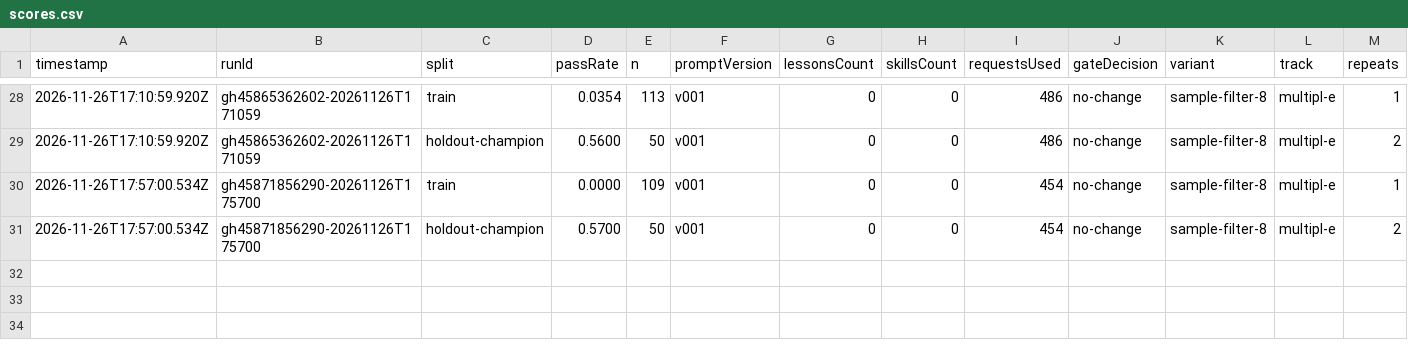
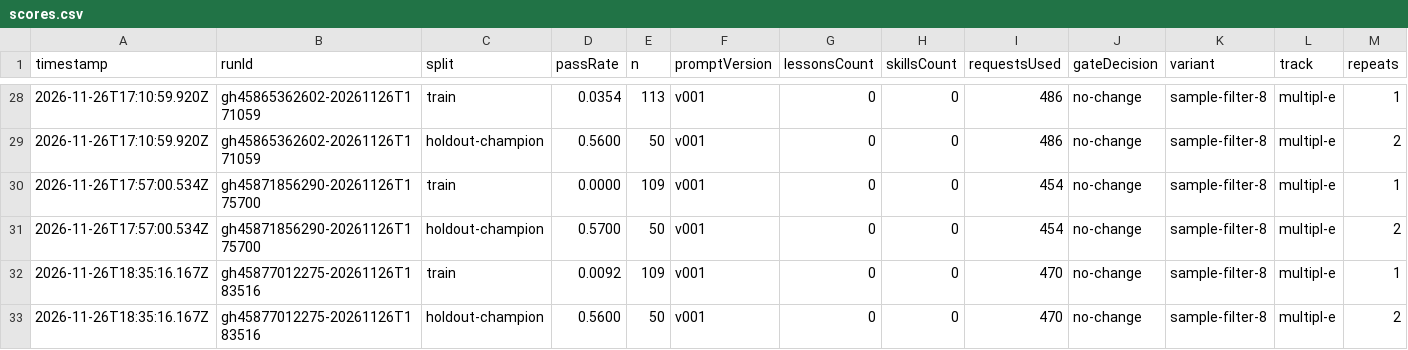
Before and after one commit to MrArun005/SelfImprovementModelWrapper, a CSV file: state/variants/sample-filter-8/scores.csv, drawn as a sheet; only a part is shown, gaps mark what is left out; rows hold the shown columns only; the diff names each change by its address in the sheet, - before the commit and + after, or states it on an @@ line.

```diff
--- a/state/variants/sample-filter-8/scores.csv
+++ b/state/variants/sample-filter-8/scores.csv
+row 32: 2026-11-26T18:35:16.167Z | gh45877012275-20261126T183516 | train | 0.0092 | 109 | v001 | 0 | 0 | 470 | no-change | sample-filter-8 | multipl-e | 1
+row 33: 2026-11-26T18:35:16.167Z | gh45877012275-20261126T183516 | holdout-champion | 0.5600 | 50 | v001 | 0 | 0 | 470 | no-change | sample-filter-8 | multipl-e | 2
```
Also changed, not shown: state/variants/sample-filter-5/scores.csv, state/variants/sample-filter-tests/scores.csv, 30 other files.
